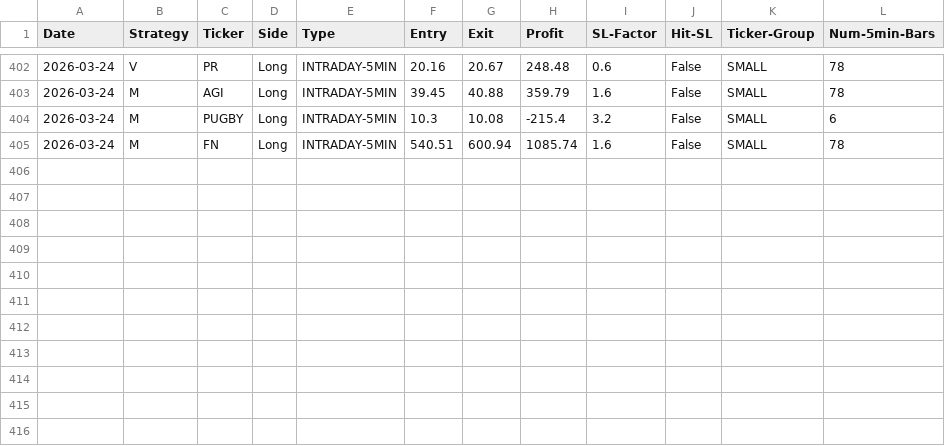
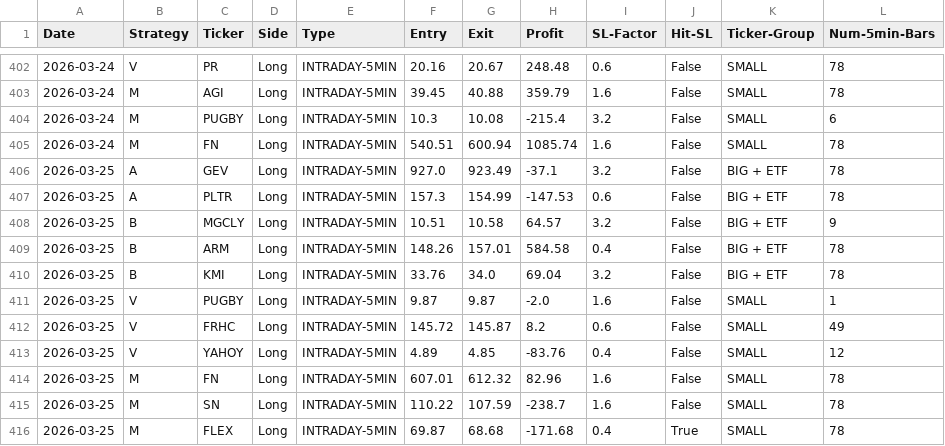
Before and after one commit to pollcerny-sudo/Trading-bot-fib, a CSV file: final_backtest_results.csv, drawn as a sheet; only a part is shown, gaps mark what is left out.

```diff
--- a/final_backtest_results.csv
+++ b/final_backtest_results.csv
@@ -405 +405,12 @@ Date,Strategy,Ticker,Side,Type,Entry,Exit,Profit,SL-Factor,Hit-SL,Ticker-Group,N
 2026-03-24,M,FN,Long,INTRADAY-5MIN,540.51,600.94,1085.74,1.6,False,SMALL,78
+2026-03-25,A,GEV,Long,INTRADAY-5MIN,927.0,923.49,-37.1,3.2,False,BIG + ETF,78
+2026-03-25,A,PLTR,Long,INTRADAY-5MIN,157.3,154.99,-147.53,0.6,False,BIG + ETF,78
+2026-03-25,B,MGCLY,Long,INTRADAY-5MIN,10.51,10.58,64.57,3.2,False,BIG + ETF,9
+2026-03-25,B,ARM,Long,INTRADAY-5MIN,148.26,157.01,584.58,0.4,False,BIG + ETF,78
+2026-03-25,B,KMI,Long,INTRADAY-5MIN,33.76,34.0,69.04,3.2,False,BIG + ETF,78
+2026-03-25,V,PUGBY,Long,INTRADAY-5MIN,9.87,9.87,-2.0,1.6,False,SMALL,1
+2026-03-25,V,FRHC,Long,INTRADAY-5MIN,145.72,145.87,8.2,0.6,False,SMALL,49
+2026-03-25,V,YAHOY,Long,INTRADAY-5MIN,4.89,4.85,-83.76,0.4,False,SMALL,12
+2026-03-25,M,FN,Long,INTRADAY-5MIN,607.01,612.32,82.96,1.6,False,SMALL,78
+2026-03-25,M,SN,Long,INTRADAY-5MIN,110.22,107.59,-238.7,1.6,False,SMALL,78
+2026-03-25,M,FLEX,Long,INTRADAY-5MIN,69.87,68.68,-171.68,0.4,True,SMALL,78
```
Also changed, not shown: 2 other files.
